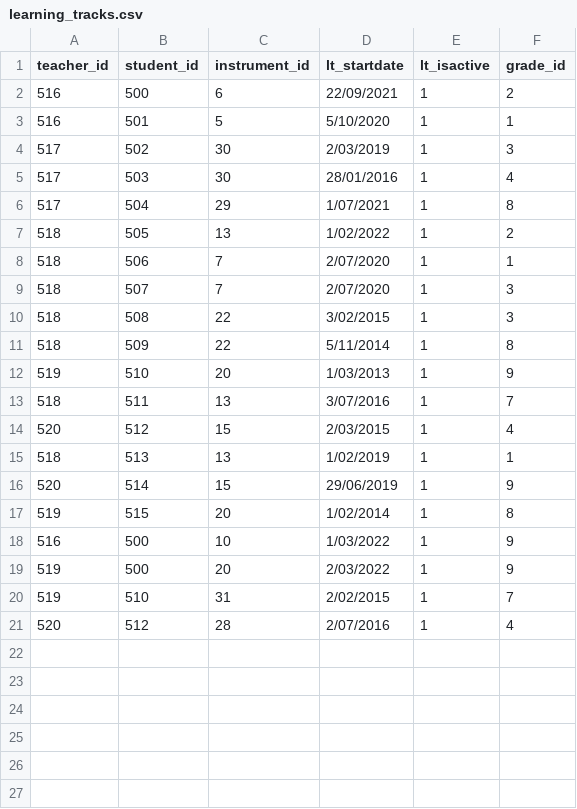
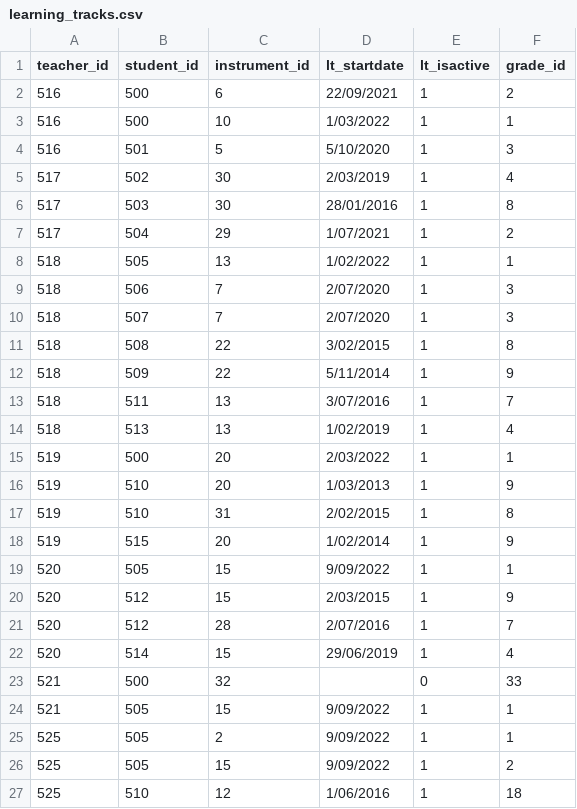
Before and after one commit to CourtneyWebber/Kicker, a CSV file: MySql_Scripts/learning_tracks.csv, drawn as a sheet; only a part is shown; the diff covers the shown part only.

```diff
--- a/MySql_Scripts/learning_tracks.csv
+++ b/MySql_Scripts/learning_tracks.csv
@@ -2,20 +2,26 @@
 516,500,6,22/09/2021,1,2
-516,501,5,5/10/2020,1,1
-517,502,30,2/03/2019,1,3
-517,503,30,28/01/2016,1,4
-517,504,29,1/07/2021,1,8
-518,505,13,1/02/2022,1,2
-518,506,7,2/07/2020,1,1
+516,500,10,1/03/2022,1,1
+516,501,5,5/10/2020,1,3
+517,502,30,2/03/2019,1,4
+517,503,30,28/01/2016,1,8
+517,504,29,1/07/2021,1,2
+518,505,13,1/02/2022,1,1
+518,506,7,2/07/2020,1,3
 518,507,7,2/07/2020,1,3
-518,508,22,3/02/2015,1,3
-518,509,22,5/11/2014,1,8
+518,508,22,3/02/2015,1,8
+518,509,22,5/11/2014,1,9
+518,511,13,3/07/2016,1,7
+518,513,13,1/02/2019,1,4
+519,500,20,2/03/2022,1,1
 519,510,20,1/03/2013,1,9
-518,511,13,3/07/2016,1,7
-520,512,15,2/03/2015,1,4
-518,513,13,1/02/2019,1,1
-520,514,15,29/06/2019,1,9
-519,515,20,1/02/2014,1,8
-516,500,10,1/03/2022,1,9
-519,500,20,2/03/2022,1,9
-519,510,31,2/02/2015,1,7
-520,512,28,2/07/2016,1,4
+519,510,31,2/02/2015,1,8
+519,515,20,1/02/2014,1,9
+520,505,15,9/09/2022,1,1
+520,512,15,2/03/2015,1,9
+520,512,28,2/07/2016,1,7
+520,514,15,29/06/2019,1,4
+521,500,32,,0,33
+521,505,15,9/09/2022,1,1
+525,505,2,9/09/2022,1,1
+525,505,15,9/09/2022,1,2
+525,510,12,1/06/2016,1,18
```
Also changed, not shown: 1 added row elsewhere in this file, MySql_Scripts/grades.csv, MySql_Scripts/users.csv.
